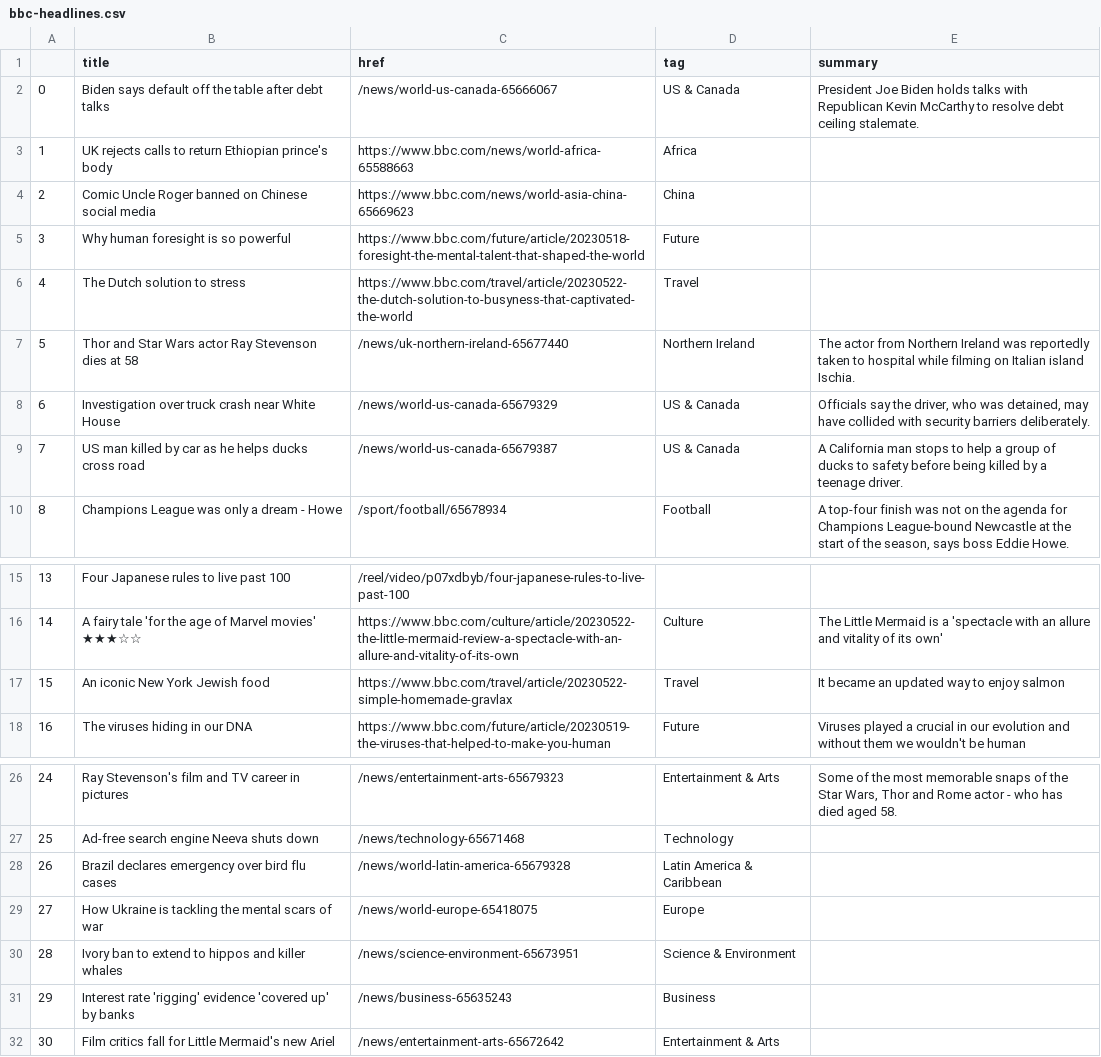
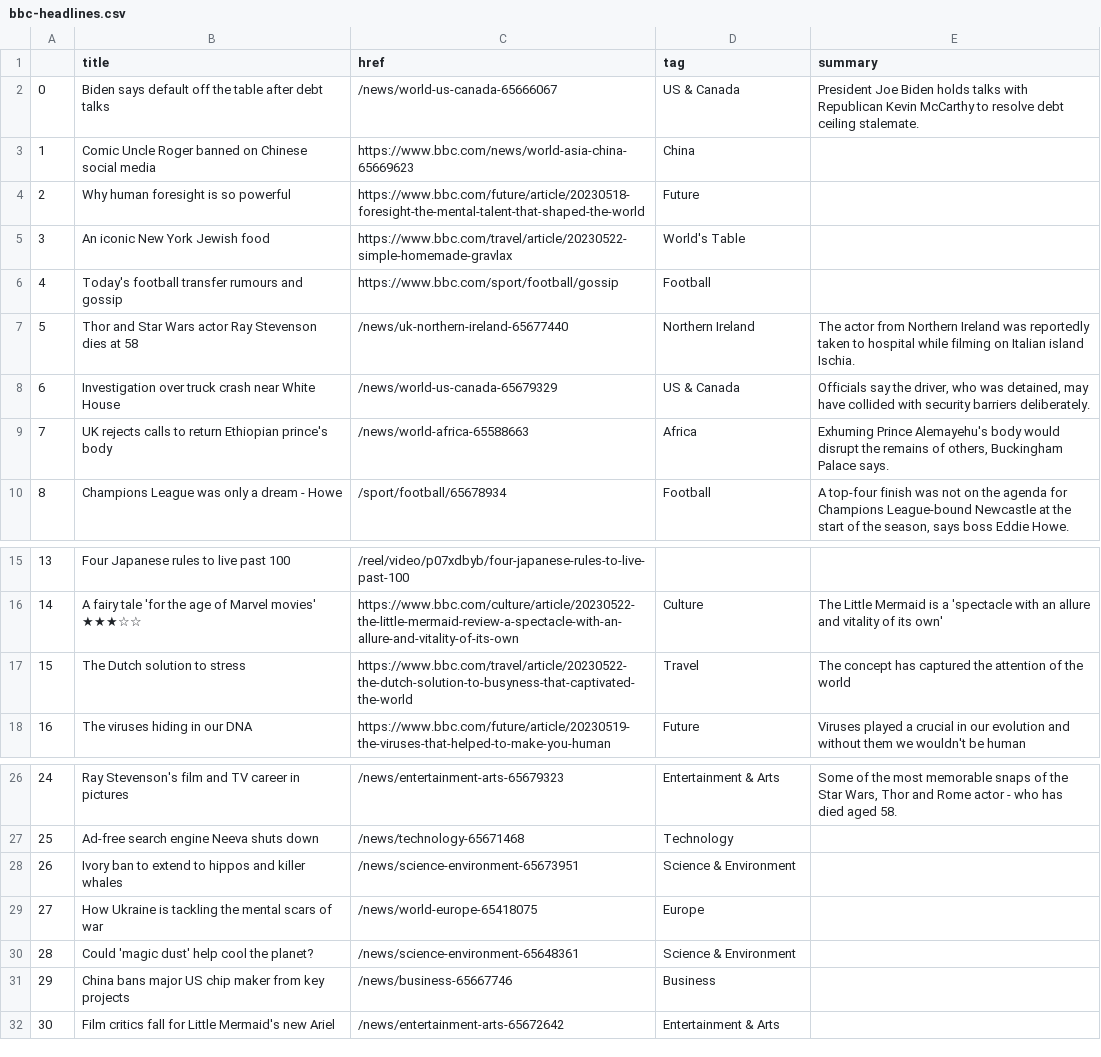
Before and after one commit to anastasiajourno/Automatic-scraper, a CSV file: bbc-headlines.csv, drawn as a sheet; only a part is shown, gaps mark what is left out.

```diff
--- a/bbc-headlines.csv
+++ b/bbc-headlines.csv
@@ -2,9 +2,9 @@
 0,Biden says default off the table after debt talks,/news/world-us-canada-65666067,US & Canada,President Joe Biden holds talks with Republican Kevin McCarthy to resolve debt ceiling stalemate.
-1,UK rejects calls to return Ethiopian prince's body,https://www.bbc.com/news/world-africa-65588663,Africa,
-2,Comic Uncle Roger banned on Chinese social media,https://www.bbc.com/news/world-asia-china-65669623,China,
-3,Why human foresight is so powerful,https://www.bbc.com/future/article/20230518-foresight-the-mental-talent-that-shaped-the-world,Future,
-4,The Dutch solution to stress,https://www.bbc.com/travel/article/20230522-the-dutch-solution-to-busyness-that-captivated-the-world,Travel,
+1,Comic Uncle Roger banned on Chinese social media,https://www.bbc.com/news/world-asia-china-65669623,China,
+2,Why human foresight is so powerful,https://www.bbc.com/future/article/20230518-foresight-the-mental-talent-that-shaped-the-world,Future,
+3,An iconic New York Jewish food,https://www.bbc.com/travel/article/20230522-simple-homemade-gravlax,World's Table,
+4,Today's football transfer rumours and gossip,https://www.bbc.com/sport/football/gossip,Football,
 5,Thor and Star Wars actor Ray Stevenson dies at 58,/news/uk-northern-ireland-65677440,Northern Ireland,The actor from Northern Ireland was reportedly taken to hospital while filming on Italian island Ischia.
 6,Investigation over truck crash near White House,/news/world-us-canada-65679329,US & Canada,"Officials say the driver, who was detained, may have collided with security barriers deliberately."
-7,US man killed by car as he helps ducks cross road,/news/world-us-canada-65679387,US & Canada,A California man stops to help a group of ducks to safety before being killed by a teenage driver.
+7,UK rejects calls to return Ethiopian prince's body,/news/world-africa-65588663,Africa,"Exhuming Prince Alemayehu's body would disrupt the remains of others, Buckingham Palace says."
 8,Champions League was only a dream - Howe,/sport/football/65678934,Football,"A top-four finish was not on the agenda for Champions League-bound Newcastle at the start of the season, says boss Eddie Howe."
@@ -16,3 +16,3 @@
 14,A fairy tale 'for the age of Marvel movies' ★★★☆☆,https://www.bbc.com/culture/article/20230522-the-little-mermaid-review-a-spectacle-with-an-allure-and-vitality-of-its-own,Culture,The Little Mermaid is a 'spectacle with an allure and vitality of its own'
-15,An iconic New York Jewish food,https://www.bbc.com/travel/article/20230522-simple-homemade-gravlax,Travel,It became an updated way to enjoy salmon
+15,The Dutch solution to stress,https://www.bbc.com/travel/article/20230522-the-dutch-solution-to-busyness-that-captivated-the-world,Travel,The concept has captured the attention of the world
 16,The viruses hiding in our DNA,https://www.bbc.com/future/article/20230519-the-viruses-that-helped-to-make-you-human,Future,Viruses played a crucial in our evolution and without them we wouldn't be human
@@ -27,6 +27,6 @@
 25,Ad-free search engine Neeva shuts down,/news/technology-65671468,Technology,
-26,Brazil declares emergency over bird flu cases,/news/world-latin-america-65679328,Latin America & Caribbean,
+26,Ivory ban to extend to hippos and killer whales,/news/science-environment-65673951,Science & Environment,
 27,How Ukraine is tackling the mental scars of war,/news/world-europe-65418075,Europe,
-28,Ivory ban to extend to hippos and killer whales,/news/science-environment-65673951,Science & Environment,
-29,Interest rate 'rigging' evidence 'covered up' by banks,/news/business-65635243,Business,
+28,Could 'magic dust' help cool the planet?,/news/science-environment-65648361,Science & Environment,
+29,China bans major US chip maker from key projects,/news/business-65667746,Business,
 30,Film critics fall for Little Mermaid's new Ariel,/news/entertainment-arts-65672642,Entertainment & Arts,
```
